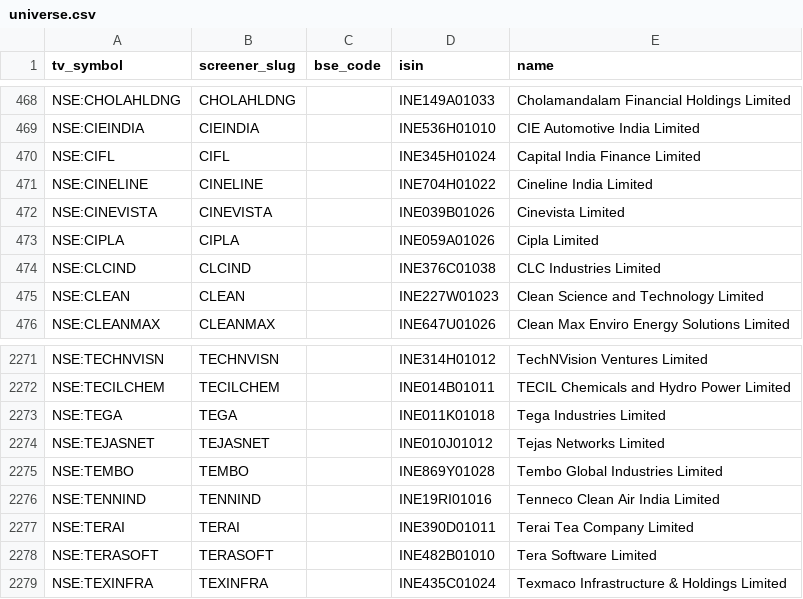
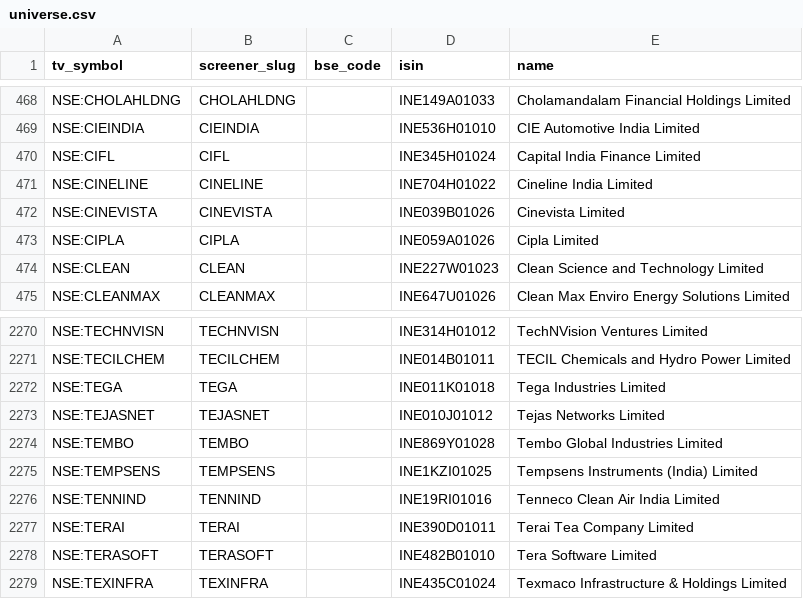
Before and after one commit to KalpenPatel2026/tv-shareholding-overlay, a CSV file: universe.csv, drawn as a sheet; only a part is shown, gaps mark what is left out.

Commit message:
data: final 2026-08-28T00:44Z

```diff
--- a/universe.csv
+++ b/universe.csv
@@ -473,3 +473,2 @@ NSE:CINEVISTA,CINEVISTA,,INE039B01026,Cinevista Limited
 NSE:CIPLA,CIPLA,,INE059A01026,Cipla Limited
-NSE:CLCIND,CLCIND,,INE376C01038,CLC Industries Limited
 NSE:CLEAN,CLEAN,,INE227W01023,Clean Science and Technology Limited
@@ -2275,2 +2274,3 @@ NSE:TEJASNET,TEJASNET,,INE010J01012,Tejas Networks Limited
 NSE:TEMBO,TEMBO,,INE869Y01028,Tembo Global Industries Limited
+NSE:TEMPSENS,TEMPSENS,,INE1KZI01025,Tempsens Instruments (India) Limited
 NSE:TENNIND,TENNIND,,INE19RI01016,Tenneco Clean Air India Limited
```
Also changed, not shown: 2 other files.
